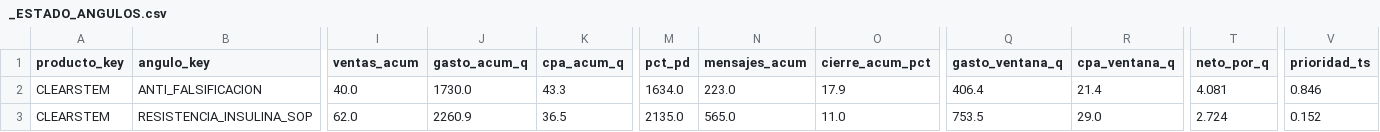
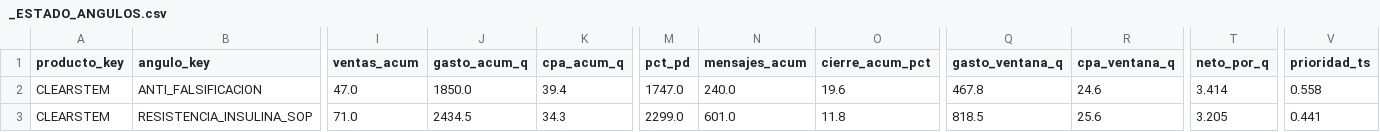
Before and after one commit to juanfonsecax/vitalcom-sistema, a CSV file: PRODUCTOS/_ESTADO_ANGULOS.csv, drawn as a sheet; only a part is shown, gaps mark what is left out; the diff covers the shown part only; the diff names each change by its address in the sheet, - before the commit and + after, or states it on an @@ line.

```diff
--- a/PRODUCTOS/_ESTADO_ANGULOS.csv
+++ b/PRODUCTOS/_ESTADO_ANGULOS.csv
-I2 (ventas_acum): 40.0
+I2 (ventas_acum): 47.0
-J2 (gasto_acum_q): 1730.0
+J2 (gasto_acum_q): 1850.0
-K2 (cpa_acum_q): 43.3
+K2 (cpa_acum_q): 39.4
-M2 (pct_pd): 1634.0
+M2 (pct_pd): 1747.0
-N2 (mensajes_acum): 223.0
+N2 (mensajes_acum): 240.0
-O2 (cierre_acum_pct): 17.9
+O2 (cierre_acum_pct): 19.6
-Q2 (gasto_ventana_q): 406.4
+Q2 (gasto_ventana_q): 467.8
-R2 (cpa_ventana_q): 21.4
+R2 (cpa_ventana_q): 24.6
-T2 (neto_por_q): 4.081
+T2 (neto_por_q): 3.414
-V2 (prioridad_ts): 0.846
+V2 (prioridad_ts): 0.558
-I3 (ventas_acum): 62.0
+I3 (ventas_acum): 71.0
-J3 (gasto_acum_q): 2260.9
+J3 (gasto_acum_q): 2434.5
-K3 (cpa_acum_q): 36.5
+K3 (cpa_acum_q): 34.3
-M3 (pct_pd): 2135.0
+M3 (pct_pd): 2299.0
-N3 (mensajes_acum): 565.0
+N3 (mensajes_acum): 601.0
-O3 (cierre_acum_pct): 11.0
+O3 (cierre_acum_pct): 11.8
-Q3 (gasto_ventana_q): 753.5
+Q3 (gasto_ventana_q): 818.5
-R3 (cpa_ventana_q): 29.0
+R3 (cpa_ventana_q): 25.6
-T3 (neto_por_q): 2.724
+T3 (neto_por_q): 3.205
-V3 (prioridad_ts): 0.152
+V3 (prioridad_ts): 0.441
```
Also changed, not shown: 1 removed row and 148 edited cells elsewhere in this file, PRODUCTOS/_DIM_ANUNCIOS.csv, PRODUCTOS/_ESTADO_FLUJO.csv, 23 other files.
